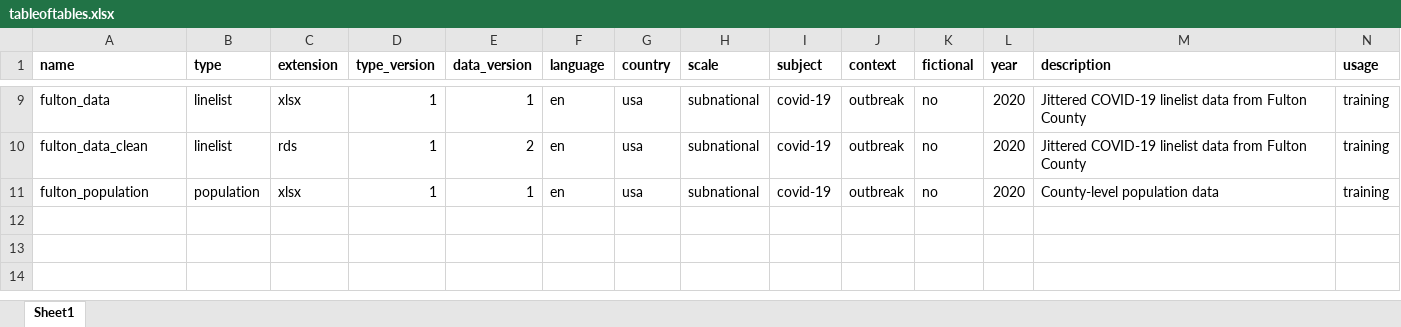
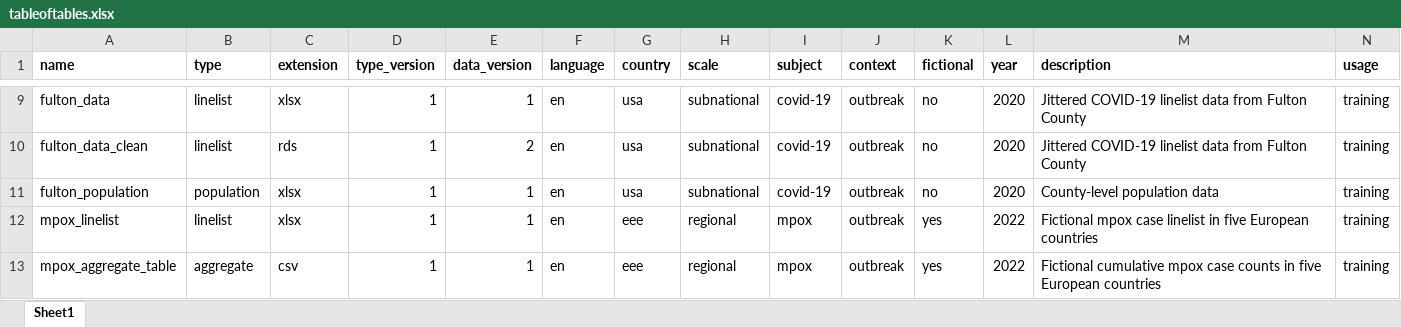
Before and after one commit to appliedepi/appliedepidata, an Excel workbook: inst/extdata/tableoftables.xlsx, sheet Sheet1, drawn as a sheet; only a part is shown, gaps mark what is left out; values as stored, in another font and other column widths than the file's, no borders; conditional formats not drawn; rows hold the shown columns only; the diff names each change by its address in the sheet, - before the commit and + after, or states it on an @@ line.

Commit message:
Add mpox (R practical) rdas, edited tableoftables, and documentation

```diff
--- a/inst/extdata/tableoftables.xlsx (sheet Sheet1)
+++ b/inst/extdata/tableoftables.xlsx (sheet Sheet1)
+row 12: mpox_linelist | linelist | xlsx | 1 | 1 | en | eee | regional | mpox | outbreak | yes | 2022 | Fictional mpox case linelist in five European countries | training
+row 13: mpox_aggregate_table | aggregate | csv | 1 | 1 | en | eee | regional | mpox | outbreak | yes | 2022 | Fictional cumulative mpox case counts in five European countries | training
```
Also changed, not shown: 4 other files.
